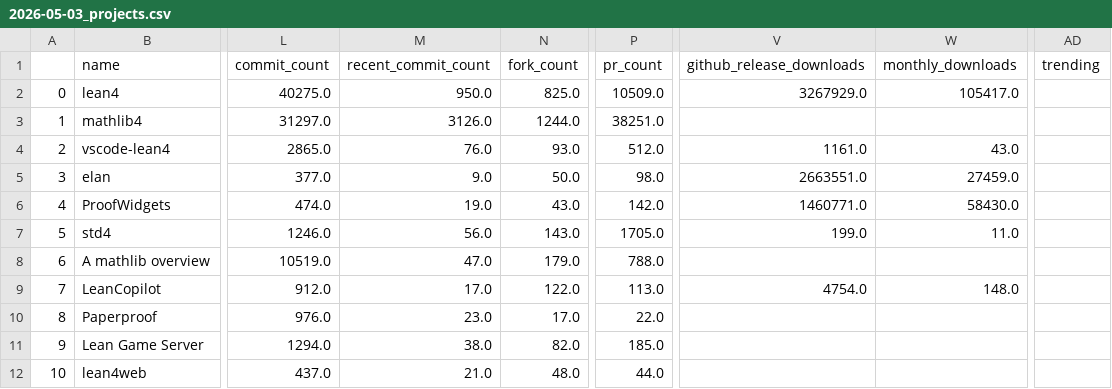
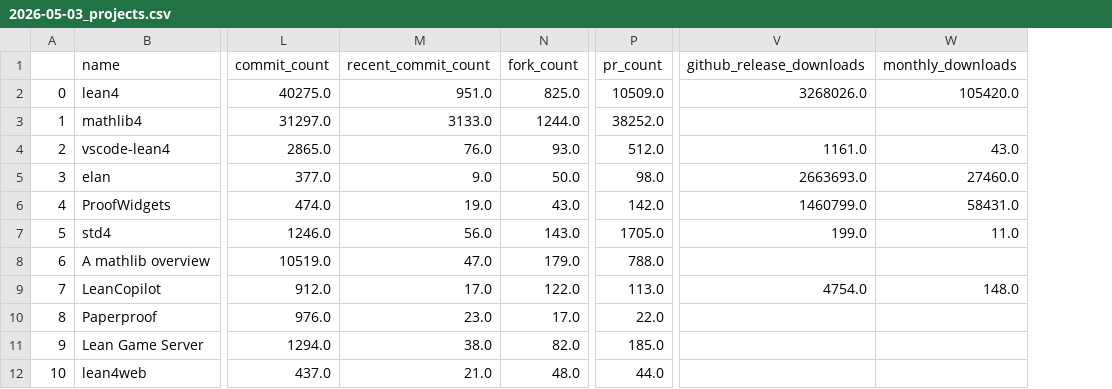
Before and after one commit to 34j/best-of-lean4, a CSV file: history/2026-05-03_projects.csv, drawn as a sheet; only a part is shown, gaps mark what is left out; the diff names each change by its address in the sheet, - before the commit and + after, or states it on an @@ line.

```diff
--- a/history/2026-05-03_projects.csv
+++ b/history/2026-05-03_projects.csv
-column AD (trending), empty
-M2 (recent_commit_count): 950.0
+M2 (recent_commit_count): 951.0
-V2 (github_release_downloads): 3267929.0
+V2 (github_release_downloads): 3268026.0
-W2 (monthly_downloads): 105417.0
+W2 (monthly_downloads): 105420.0
-M3 (recent_commit_count): 3126.0
+M3 (recent_commit_count): 3133.0
-P3 (pr_count): 38251.0
+P3 (pr_count): 38252.0
-V5 (github_release_downloads): 2663551.0
+V5 (github_release_downloads): 2663693.0
-W5 (monthly_downloads): 27459.0
+W5 (monthly_downloads): 27460.0
-V6 (github_release_downloads): 1460771.0
+V6 (github_release_downloads): 1460799.0
-W6 (monthly_downloads): 58430.0
+W6 (monthly_downloads): 58431.0
```
Also changed, not shown: 3 other files.
